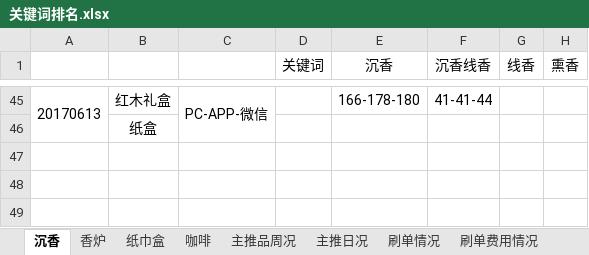
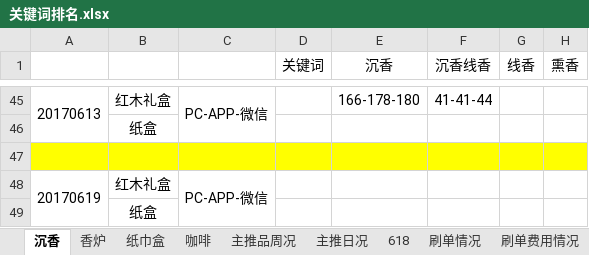
Before and after one commit to tianshiaimili/MyMind, an Excel workbook: 东兴馆店铺运营/沉香线香2017/关键词统计/关键词排名.xlsx, sheet 沉香, drawn as a sheet; only a part is shown, gaps mark what is left out; values as stored, in another font and other column widths than the file's, no borders; the diff names each change by its address in the sheet, - before the commit and + after, or states it on an @@ line.

```diff
--- a/东兴馆店铺运营/沉香线香2017/关键词统计/关键词排名.xlsx (sheet 沉香)
+++ b/东兴馆店铺运营/沉香线香2017/关键词统计/关键词排名.xlsx (sheet 沉香)
+sheet tab: 618
+row 47: (empty)
+row 48: 20170619 | 红木礼盒 | PC-APP-微信
+row 49:  | 纸盒
```
Also changed, not shown: sheet 主推日况, sheet 纸巾盒, sheet 香炉, 1 other file.
